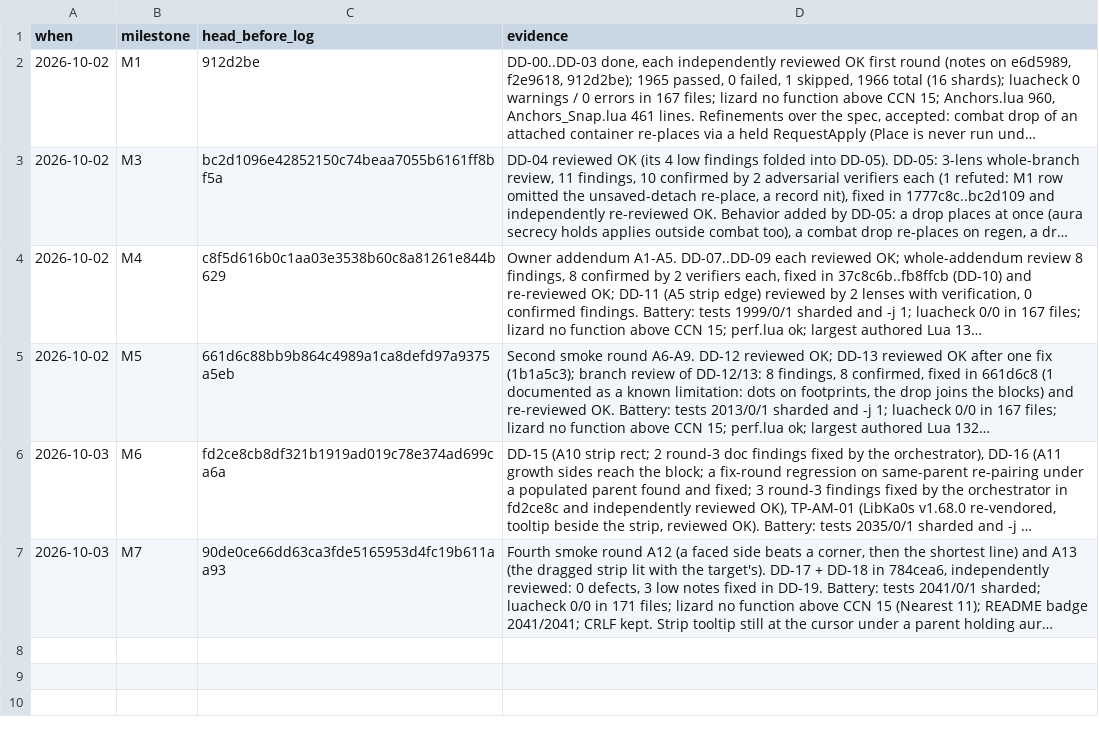
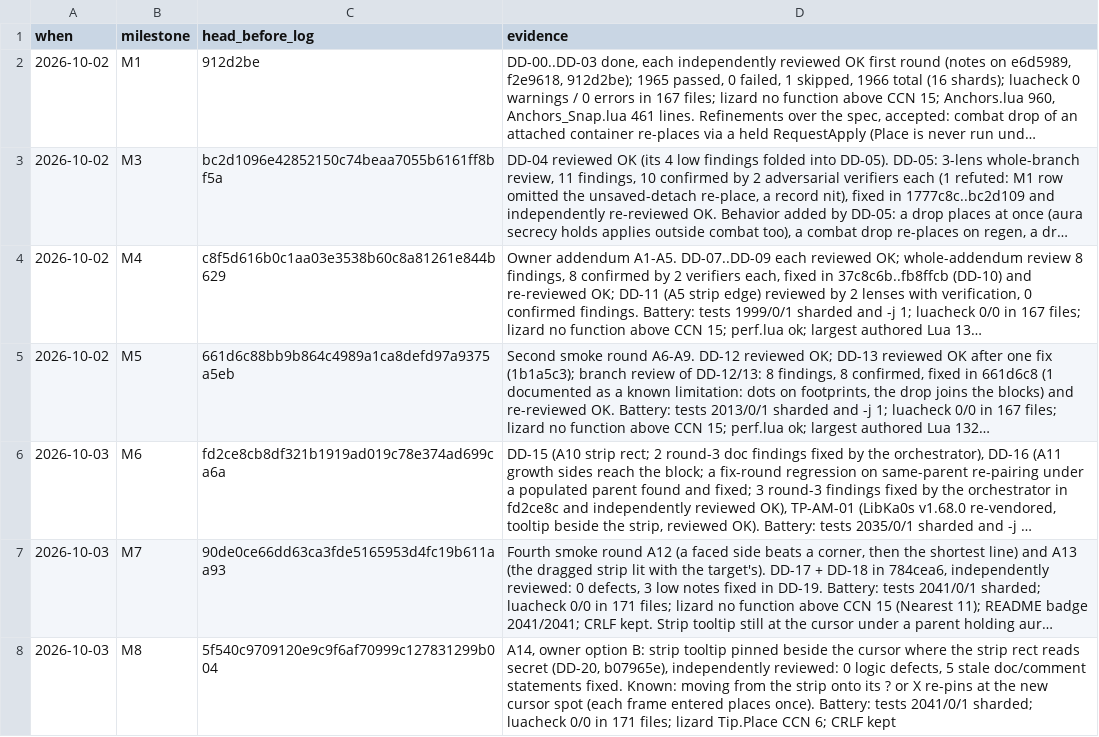
Before and after one commit to tusharsaxena/AuraMaster, a TSV file: docs/superpowers/plans/2026-10-02-drag-attach.checkpoints.tsv, drawn as a sheet; long unchanged cells end in …; the diff names each change by its address in the sheet, - before the commit and + after, or states it on an @@ line.

```diff
--- a/docs/superpowers/plans/2026-10-02-drag-attach.checkpoints.tsv
+++ b/docs/superpowers/plans/2026-10-02-drag-attach.checkpoints.tsv
+row 8: 2026-10-03 | M8 | 5f540c9709120e9c9f6af70999c127831299b004 | A14, owner option B: strip tooltip pinned beside the cursor where the strip rect reads secret (DD-20, b07965e), independently reviewed: 0 logic defects, 5 stale doc/comment statements fixed. Known: moving from the strip onto its ? or X re-pins at the new cursor spot (each frame entered places once). Battery: tests 2041/0/1 sharded; luacheck 0/0 in 171 files; lizard Tip.Place CCN 6; CRLF kept
```
